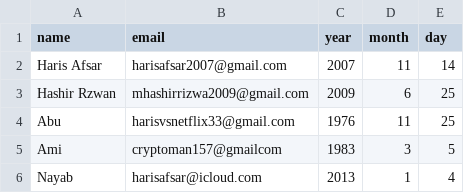
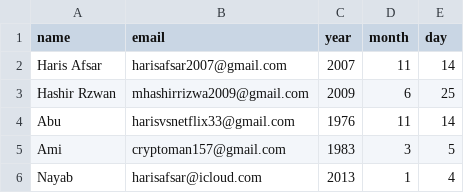
Before and after one commit to HarisAfsar-test/Birthday_Wisher_SMTP, a CSV file: birthdays.csv, drawn as a sheet.

Commit message:
Update birthdays.csv

```diff
--- a/birthdays.csv
+++ b/birthdays.csv
@@ -3,4 +3,4 @@ Haris Afsar,harisafsar2007@gmail.com,2007,11,14
 Hashir Rzwan,mhashirrizwa2009@gmail.com,2009,6,25
-Abu,harisvsnetflix33@gmail.com,1976,11,25
-Ami,cryptoman157@gmailcom,1983,3,5
+Abu,harisvsnetflix33@gmail.com,1976,11,14
+Ami,cryptoman157@gmail.com,1983,3,5
 Nayab,harisafsar@icloud.com,2013,1,4
```
